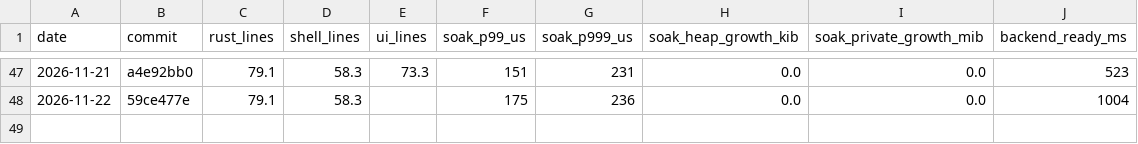
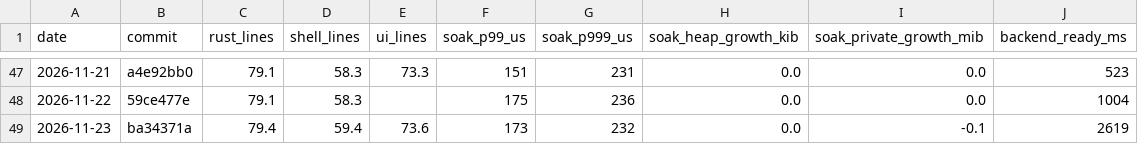
Before and after one commit to MrDesjardins/audiorouter, a CSV file: docs/quality-history.csv, drawn as a sheet; only a part is shown, gaps mark what is left out; the diff names each change by its address in the sheet, - before the commit and + after, or states it on an @@ line.

```diff
--- a/docs/quality-history.csv
+++ b/docs/quality-history.csv
+row 49: 2026-11-23 | ba34371a | 79.4 | 59.4 | 73.6 | 173 | 232 | 0.0 | -0.1 | 2619
```
Also changed, not shown: 1 other file.
